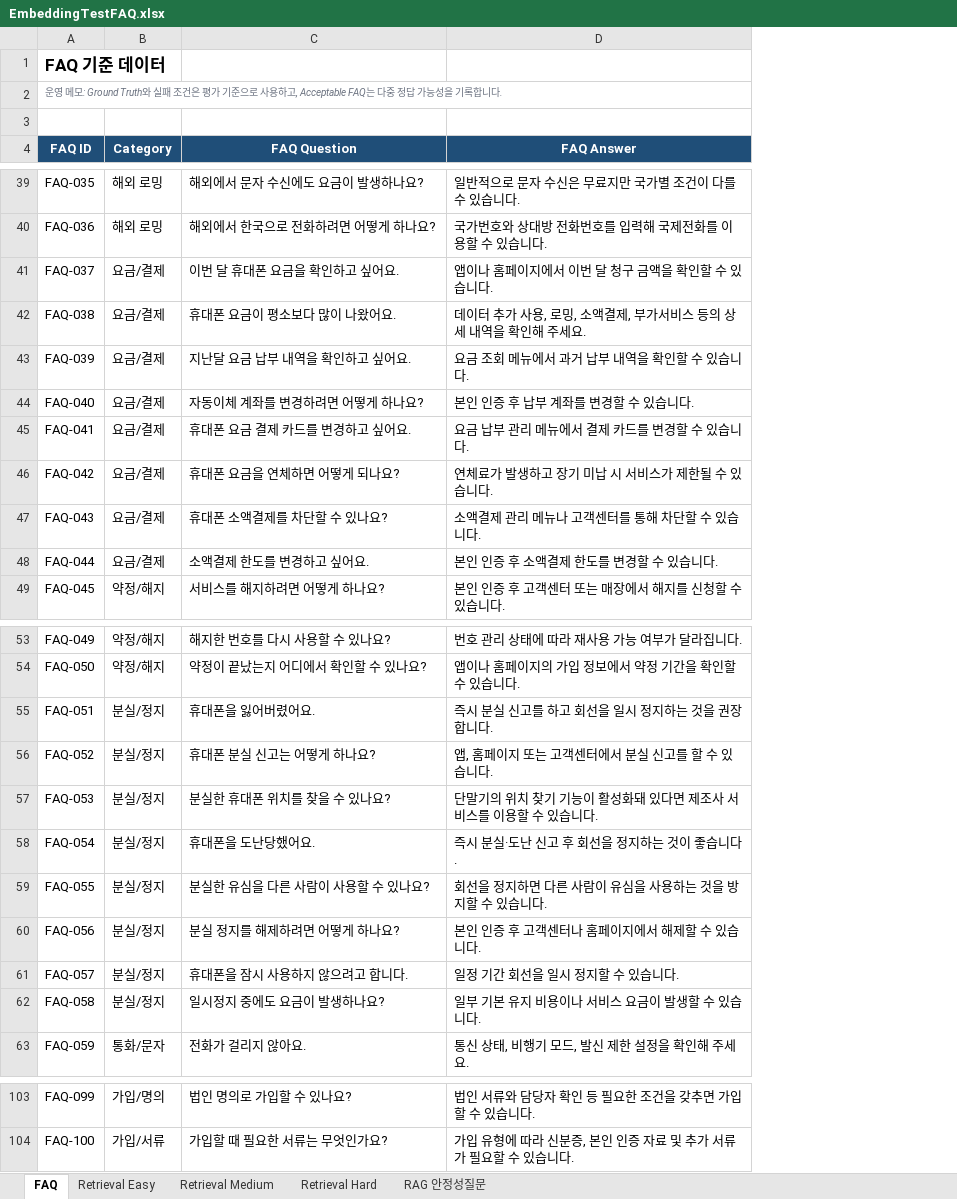
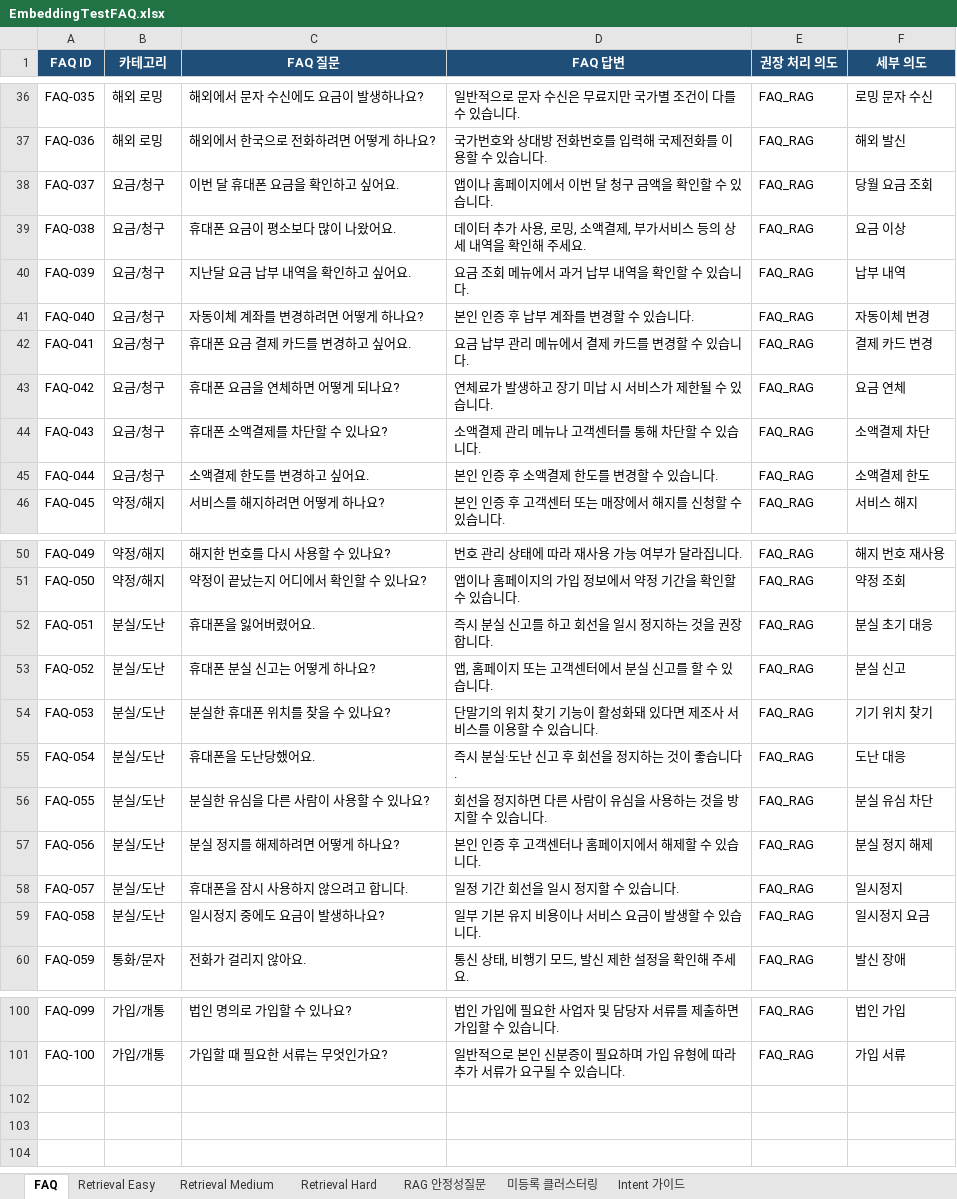
Before and after one commit to ureca-final-project-temp/temp-LLMTEST, an Excel workbook: data/raw/EmbeddingTestFAQ.xlsx, sheet FAQ, drawn as a sheet; only a part is shown, gaps mark what is left out; values as stored, in another font and other column widths than the file's, no borders; conditional formats and table styles not drawn; removed rows and columns are numbered as before the commit, all else as after; the diff covers the shown part only; the diff names each change by its address in the sheet, - before the commit and + after, or states it on an @@ line.

```diff
--- a/data/raw/EmbeddingTestFAQ.xlsx (sheet FAQ)
+++ b/data/raw/EmbeddingTestFAQ.xlsx (sheet FAQ)
+sheet tab: 미등록 클러스터링
+sheet tab: Intent 가이드
+column E (권장 처리 의도), rows 36-46: all FAQ_RAG; rows 50-60: all FAQ_RAG; rows 100-101: FAQ_RAG | FAQ_RAG
+column F (세부 의도), rows 36-46: 로밍 문자 수신 | 해외 발신 | 당월 요금 조회 | 요금 이상 | 납부 내역 | 자동이체 변경 | 결제 카드 변경 | 요금 연체 | 소액결제 차단 | 소액결제 한도 | 서비스 해지; rows 50-60: 해지 번호 재사용 | 약정 조회 | 분실 초기 대응 | 분실 신고 | 기기 위치 찾기 | 도난 대응 | 분실 유심 차단 | 분실 정지 해제 | 일시정지 | 일시정지 요금 | 발신 장애; rows 100-101: 법인 가입 | 가입 서류
-row 1: FAQ 기준 데이터
-row 2: 운영 메모: Ground Truth와 실패 조건은 평가 기준으로 사용하고, Acceptable FAQ는 다중 정답 가능성을 기록합니다.
-row 3: (empty)
-B1: Category
+B1: 카테고리
-C1: FAQ Question
+C1: FAQ 질문
-D1: FAQ Answer
+D1: FAQ 답변
-B38:B45 (카테고리): 요금/결제
+B38:B45 (카테고리): 요금/청구
-B52:B59 (카테고리): 분실/정지
+B52:B59 (카테고리): 분실/도난
-B100 (카테고리): 가입/명의
+B100 (카테고리): 가입/개통
-D100 (FAQ 답변): 법인 서류와 담당자 확인 등 필요한 조건을 갖추면 가입할 수 있습니다.
+D100 (FAQ 답변): 법인 가입에 필요한 사업자 및 담당자 서류를 제출하면 가입할 수 있습니다.
-B101 (카테고리): 가입/서류
+B101 (카테고리): 가입/개통
-D101 (FAQ 답변): 가입 유형에 따라 신분증, 본인 인증 자료 및 추가 서류가 필요할 수 있…
+D101 (FAQ 답변): 일반적으로 본인 신분증이 필요하며 가입 유형에 따라 추가 서류가 요구될 수 있…
```
Also changed, not shown: 52 edited cells elsewhere in this sheet, sheet RAG 안정성질문, sheet Retrieval Hard, sheet Retrieval Medium, sheet Retrieval Easy, 15 other files.
